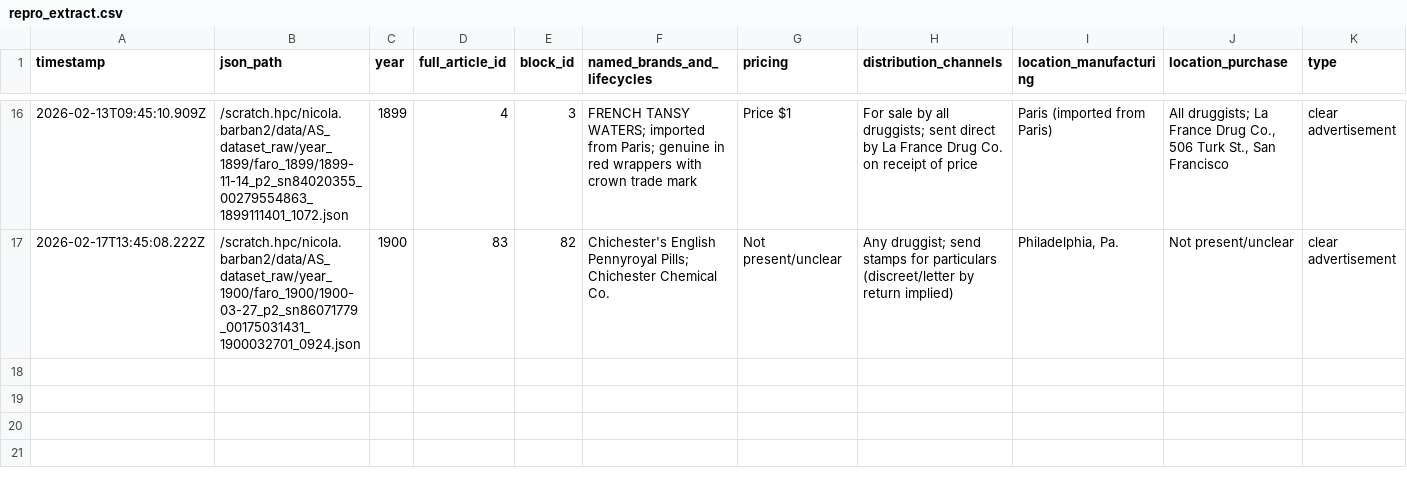
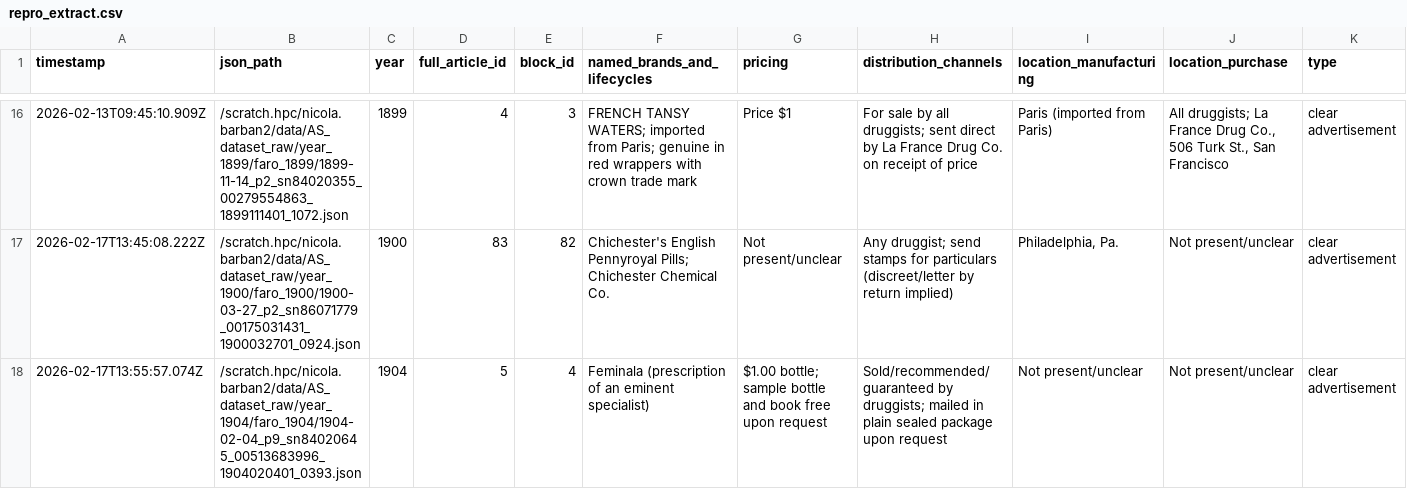
Before and after one commit to nicolabarban/fertility_ads, a CSV file: data/repro_extract.csv, drawn as a sheet; only a part is shown, gaps mark what is left out; rows hold the shown columns only; the diff names each change by its address in the sheet, - before the commit and + after, or states it on an @@ line.

Commit message:
Append repro extraction

```diff
--- a/data/repro_extract.csv
+++ b/data/repro_extract.csv
+row 18: 2026-02-17T13:55:57.074Z | /scratch.hpc/nicola.barban2/data/AS_dataset_raw/year_1904/faro_1904/1904-02-04_p9_sn84020645_00513683996_1904020401_0393.json | 1904 | 5 | 4 | Feminala (prescription of an eminent specialist) | $1.00 bottle; sample bottle and book free upon request | Sold/recommended/guaranteed by druggists; mailed in plain sealed package upon request | Not present/unclear | Not present/unclear | clear advertisement
```
